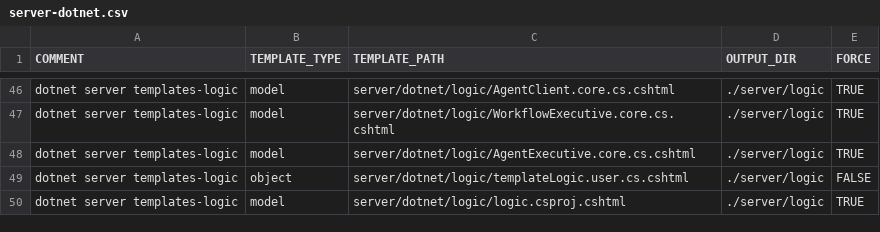
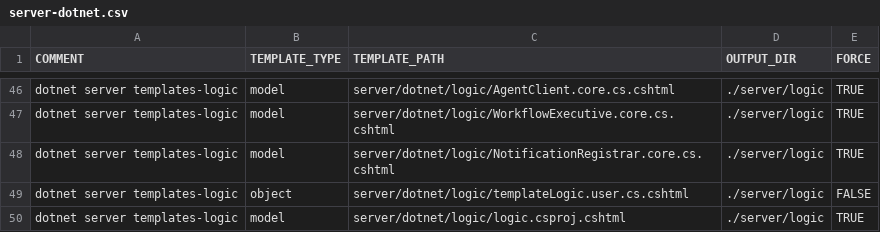
Before and after one commit to ekohlenberg/jumpstart, a CSV file: templates/server-dotnet.csv, drawn as a sheet; only a part is shown, gaps mark what is left out.

Commit message:
intermediate commit - basic notification scheme working. still work to do

```diff
--- a/templates/server-dotnet.csv
+++ b/templates/server-dotnet.csv
@@ -47,3 +47,3 @@ dotnet server templates-logic,model,server/dotnet/logic/AgentClient.core.cs.csht
 dotnet server templates-logic,model,server/dotnet/logic/WorkflowExecutive.core.cs.cshtml,./server/logic,TRUE
-dotnet server templates-logic,model,server/dotnet/logic/AgentExecutive.core.cs.cshtml,./server/logic,TRUE
+dotnet server templates-logic,model,server/dotnet/logic/NotificationRegistrar.core.cs.cshtml,./server/logic,TRUE
 dotnet server templates-logic,object,server/dotnet/logic/templateLogic.user.cs.cshtml,./server/logic,FALSE
```
Also changed, not shown: 10 other files.
